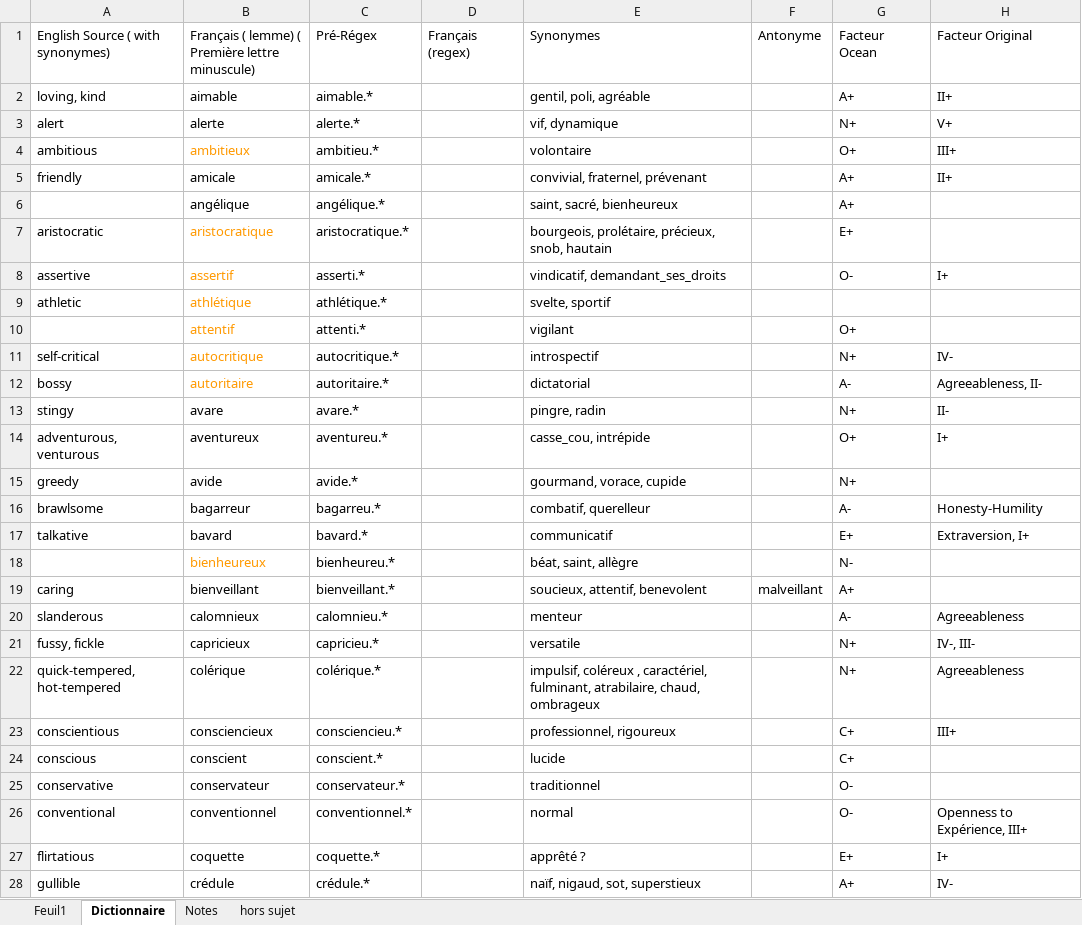
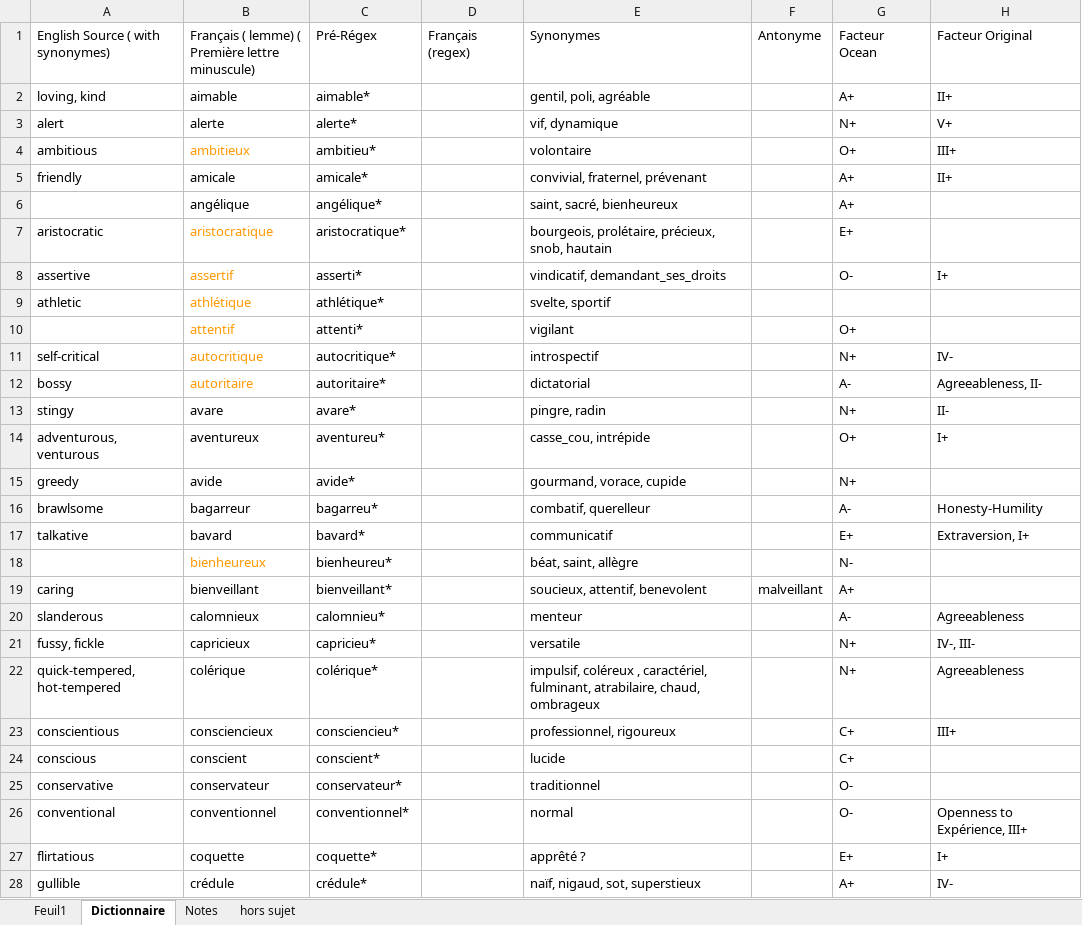
Before and after one commit to JlMnt/Personnalite, an Excel workbook: adjectifs de marque.xlsx, sheet Dictionnaire, drawn as a sheet; only a part is shown; values as stored, in another font and other column widths than the file's, no borders; table styles not drawn; the diff covers the shown part only; the diff names each change by its address in the sheet, - before the commit and + after, or states it on an @@ line.

```diff
--- a/adjectifs de marque.xlsx (sheet Dictionnaire)
+++ b/adjectifs de marque.xlsx (sheet Dictionnaire)
-C2 (Pré-Régex): aimable.*
+C2 (Pré-Régex): aimable*
-C3 (Pré-Régex): alerte.*
+C3 (Pré-Régex): alerte*
-C4 (Pré-Régex): ambitieu.*
+C4 (Pré-Régex): ambitieu*
-C5 (Pré-Régex): amicale.*
+C5 (Pré-Régex): amicale*
-C6 (Pré-Régex): angélique.*
+C6 (Pré-Régex): angélique*
-C7 (Pré-Régex): aristocratique.*
+C7 (Pré-Régex): aristocratique*
-C8 (Pré-Régex): asserti.*
+C8 (Pré-Régex): asserti*
-C9 (Pré-Régex): athlétique.*
+C9 (Pré-Régex): athlétique*
-C10 (Pré-Régex): attenti.*
+C10 (Pré-Régex): attenti*
-C11 (Pré-Régex): autocritique.*
+C11 (Pré-Régex): autocritique*
-C12 (Pré-Régex): autoritaire.*
+C12 (Pré-Régex): autoritaire*
-C13 (Pré-Régex): avare.*
+C13 (Pré-Régex): avare*
-C14 (Pré-Régex): aventureu.*
+C14 (Pré-Régex): aventureu*
-C15 (Pré-Régex): avide.*
+C15 (Pré-Régex): avide*
-C16 (Pré-Régex): bagarreu.*
+C16 (Pré-Régex): bagarreu*
-C17 (Pré-Régex): bavard.*
+C17 (Pré-Régex): bavard*
-C18 (Pré-Régex): bienheureu.*
+C18 (Pré-Régex): bienheureu*
-C19 (Pré-Régex): bienveillant.*
+C19 (Pré-Régex): bienveillant*
-C20 (Pré-Régex): calomnieu.*
+C20 (Pré-Régex): calomnieu*
-C21 (Pré-Régex): capricieu.*
+C21 (Pré-Régex): capricieu*
-C22 (Pré-Régex): colérique.*
+C22 (Pré-Régex): colérique*
-C23 (Pré-Régex): consciencieu.*
+C23 (Pré-Régex): consciencieu*
-C24 (Pré-Régex): conscient.*
+C24 (Pré-Régex): conscient*
-C25 (Pré-Régex): conservateur.*
+C25 (Pré-Régex): conservateur*
-C26 (Pré-Régex): conventionnel.*
+C26 (Pré-Régex): conventionnel*
-C27 (Pré-Régex): coquette.*
+C27 (Pré-Régex): coquette*
-C28 (Pré-Régex): crédule.*
+C28 (Pré-Régex): crédule*
```
Also changed, not shown: 840 edited cells elsewhere in this sheet, sheet Feuil1, 3 other files.
